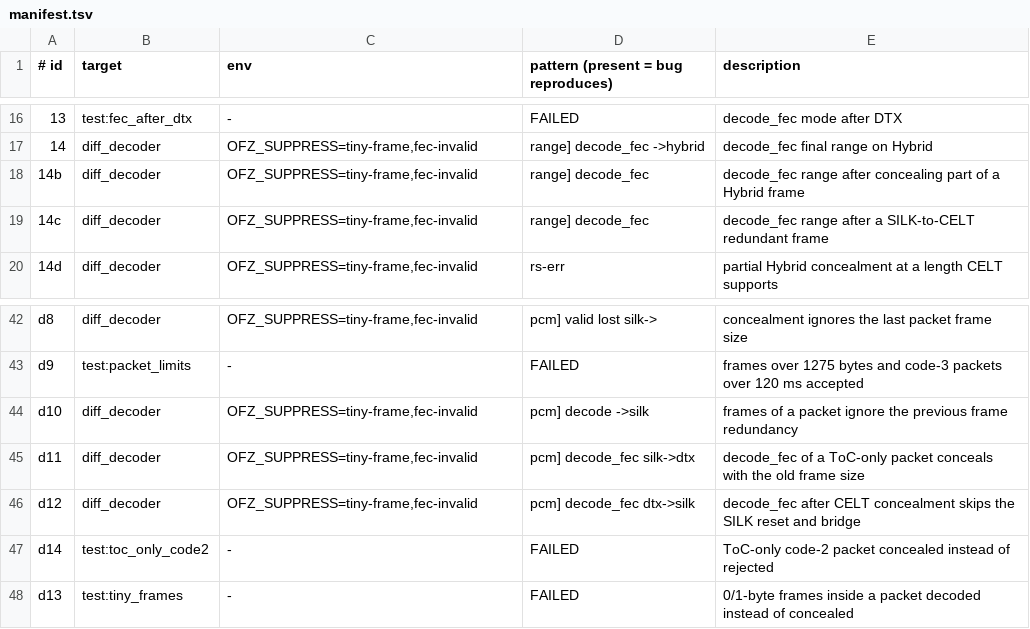
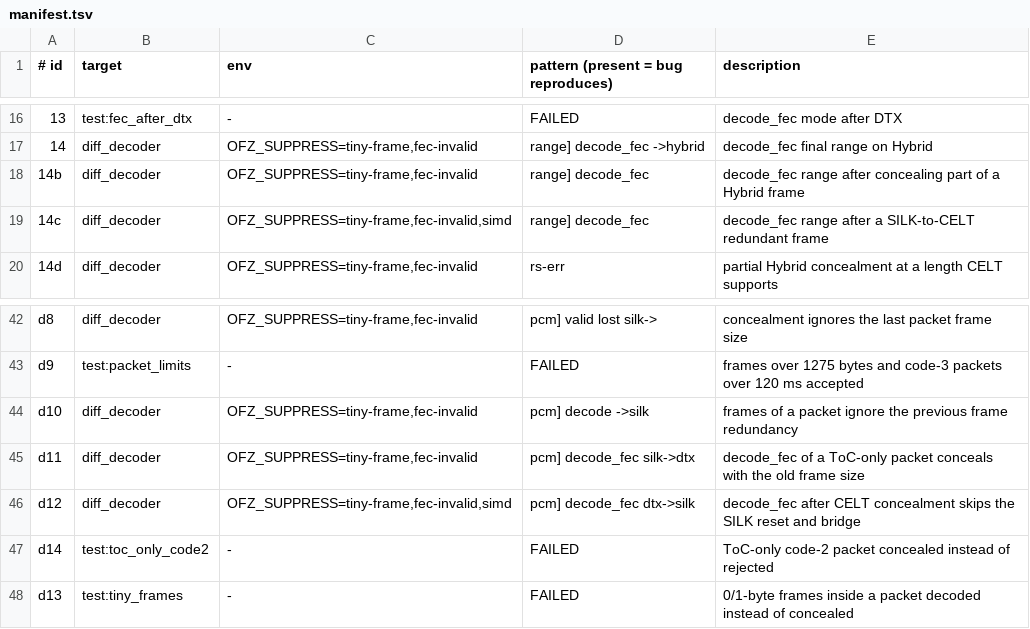
Before and after one commit to restsend/opus-rs, a TSV file: fuzz/regressions/manifest.tsv, drawn as a sheet; only a part is shown, gaps mark what is left out.

```diff
--- a/fuzz/regressions/manifest.tsv
+++ b/fuzz/regressions/manifest.tsv
@@ -18,3 +18,3 @@
 14b	diff_decoder	OFZ_SUPPRESS=tiny-frame,fec-invalid	range] decode_fec	decode_fec range after concealing part of a Hybrid frame
-14c	diff_decoder	OFZ_SUPPRESS=tiny-frame,fec-invalid	range] decode_fec	decode_fec range after a SILK-to-CELT redundant frame
+14c	diff_decoder	OFZ_SUPPRESS=tiny-frame,fec-invalid,simd	range] decode_fec	decode_fec range after a SILK-to-CELT redundant frame
 14d	diff_decoder	OFZ_SUPPRESS=tiny-frame,fec-invalid	rs-err	partial Hybrid concealment at a length CELT supports
@@ -45,3 +45,3 @@ d10	diff_decoder	OFZ_SUPPRESS=tiny-frame,fec-invalid	pcm] decode ->silk	frames o
 d11	diff_decoder	OFZ_SUPPRESS=tiny-frame,fec-invalid	pcm] decode_fec silk->dtx	decode_fec of a ToC-only packet conceals with the old frame size
-d12	diff_decoder	OFZ_SUPPRESS=tiny-frame,fec-invalid	pcm] decode_fec dtx->silk	decode_fec after CELT concealment skips the SILK reset and bridge
+d12	diff_decoder	OFZ_SUPPRESS=tiny-frame,fec-invalid,simd	pcm] decode_fec dtx->silk	decode_fec after CELT concealment skips the SILK reset and bridge
 d14	test:toc_only_code2	-	FAILED	ToC-only code-2 packet concealed instead of rejected
```
Also changed, not shown: fuzz/regressions/manifest.d/m.tsv, 1 other file.
